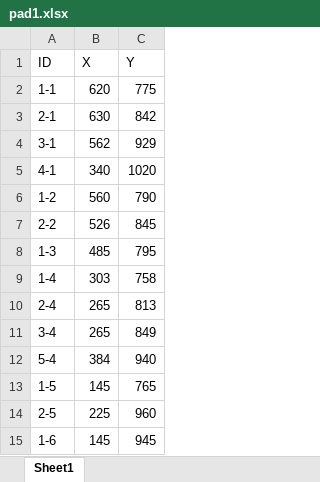
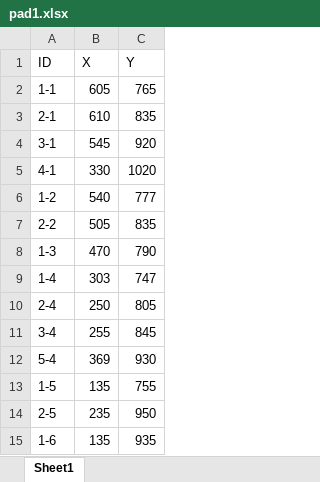
Before and after one commit to PureJewa/Bedrijfsproject, an Excel workbook: Python_code/pad1.xlsx, sheet Sheet1, drawn as a sheet; values as stored, in another font and other column widths than the file's, no borders; the diff names each change by its address in the sheet, - before the commit and + after, or states it on an @@ line.

```diff
--- a/Python_code/pad1.xlsx (sheet Sheet1)
+++ b/Python_code/pad1.xlsx (sheet Sheet1)
-B2 (X): 620
+B2 (X): 605
-C2 (Y): 775
+C2 (Y): 765
-B3 (X): 630
+B3 (X): 610
-C3 (Y): 842
+C3 (Y): 835
-B4 (X): 562
+B4 (X): 545
-C4 (Y): 929
+C4 (Y): 920
-B5 (X): 340
+B5 (X): 330
-B6 (X): 560
+B6 (X): 540
-C6 (Y): 790
+C6 (Y): 777
-B7 (X): 526
+B7 (X): 505
-C7 (Y): 845
+C7 (Y): 835
-B8 (X): 485
+B8 (X): 470
-C8 (Y): 795
+C8 (Y): 790
-C9 (Y): 758
+C9 (Y): 747
-B10 (X): 265
+B10 (X): 250
-C10 (Y): 813
+C10 (Y): 805
-B11 (X): 265
+B11 (X): 255
-C11 (Y): 849
+C11 (Y): 845
-B12 (X): 384
+B12 (X): 369
-C12 (Y): 940
+C12 (Y): 930
-B13 (X): 145
+B13 (X): 135
-C13 (Y): 765
+C13 (Y): 755
-B14 (X): 225
+B14 (X): 235
-C14 (Y): 960
+C14 (Y): 950
-B15 (X): 145
+B15 (X): 135
-C15 (Y): 945
+C15 (Y): 935
```
Also changed, not shown: Python_code/pad2.xlsx, Python_code/pad3.xlsx, 4 other files.
